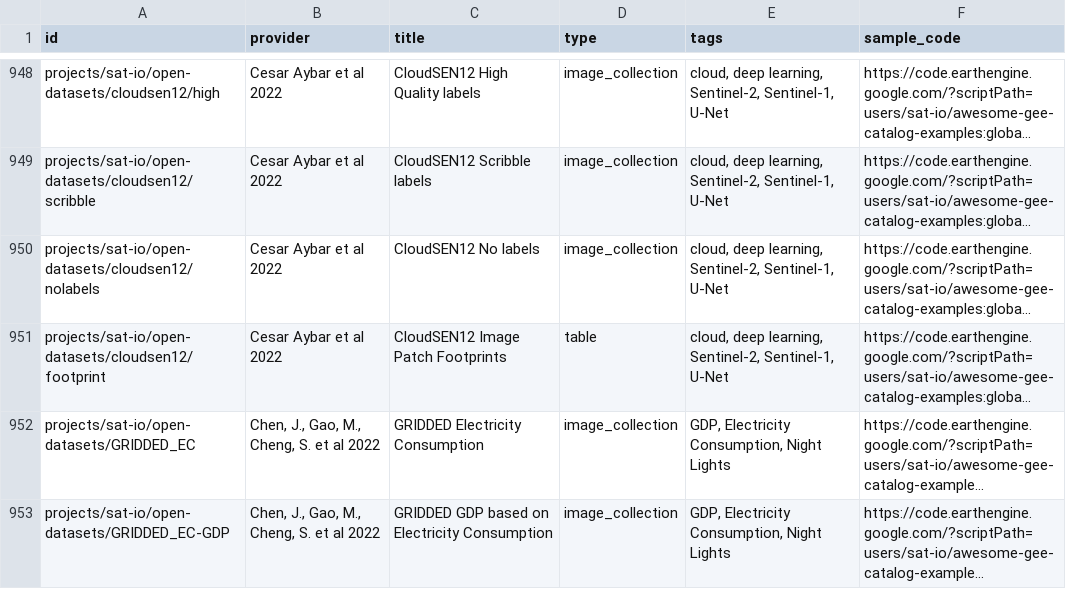
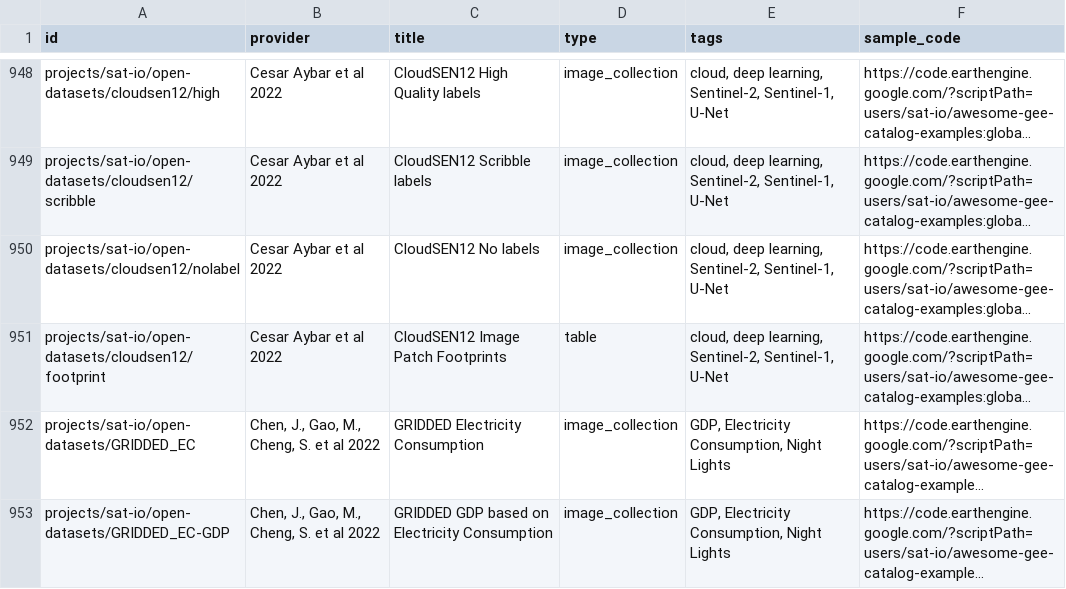
Before and after one commit to samapriya/awesome-gee-community-datasets, a CSV file: community_datasets.csv, drawn as a sheet; only a part is shown, gaps mark what is left out; long unchanged cells end in …; the diff names each change by its address in the sheet, - before the commit and + after, or states it on an @@ line.

```diff
--- a/community_datasets.csv
+++ b/community_datasets.csv
-A950 (id): projects/sat-io/open-datasets/cloudsen12/nolabels
+A950 (id): projects/sat-io/open-datasets/cloudsen12/nolabel
```
